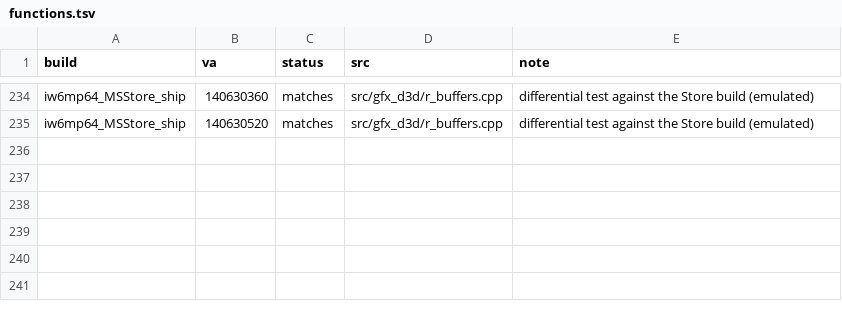
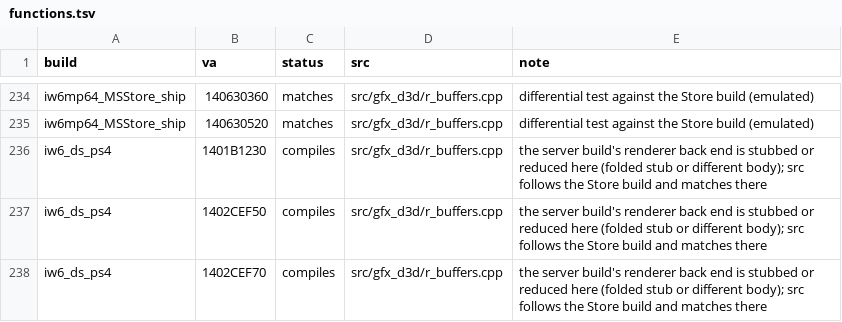
Before and after one commit to lizardpeter/ghosts-decomp, a TSV file: records/functions.tsv, drawn as a sheet; only a part is shown, gaps mark what is left out; the diff names each change by its address in the sheet, - before the commit and + after, or states it on an @@ line.

```diff
--- a/records/functions.tsv
+++ b/records/functions.tsv
+row 236: iw6_ds_ps4 | 1401B1230 | compiles | src/gfx_d3d/r_buffers.cpp | the server build's renderer back end is stubbed or reduced here (folded stub or different body); src follows the Store build and matches there
+row 237: iw6_ds_ps4 | 1402CEF50 | compiles | src/gfx_d3d/r_buffers.cpp | the server build's renderer back end is stubbed or reduced here (folded stub or different body); src follows the Store build and matches there
+row 238: iw6_ds_ps4 | 1402CEF70 | compiles | src/gfx_d3d/r_buffers.cpp | the server build's renderer back end is stubbed or reduced here (folded stub or different body); src follows the Store build and matches there
```
